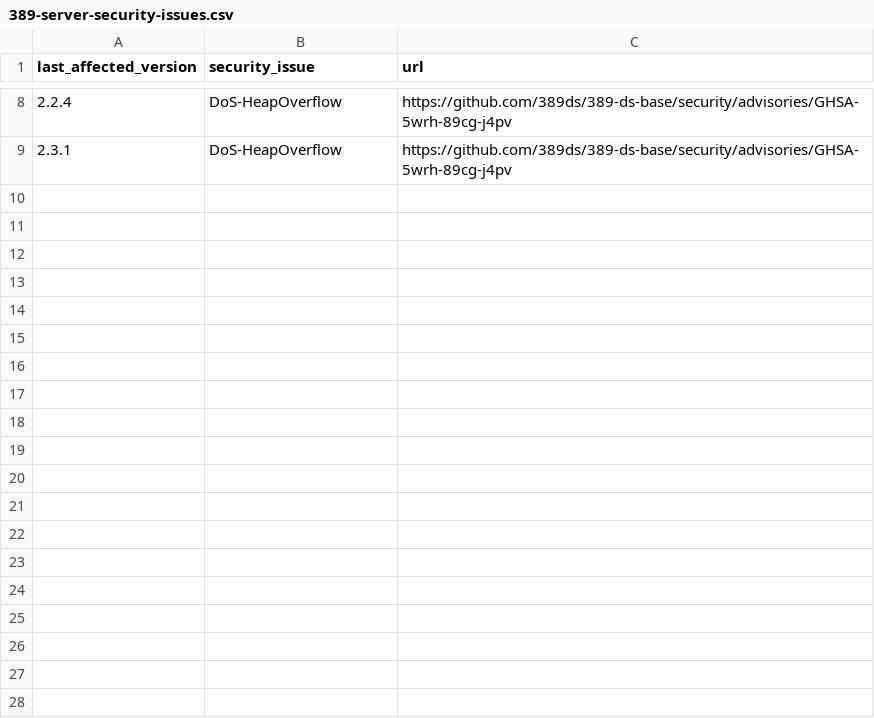
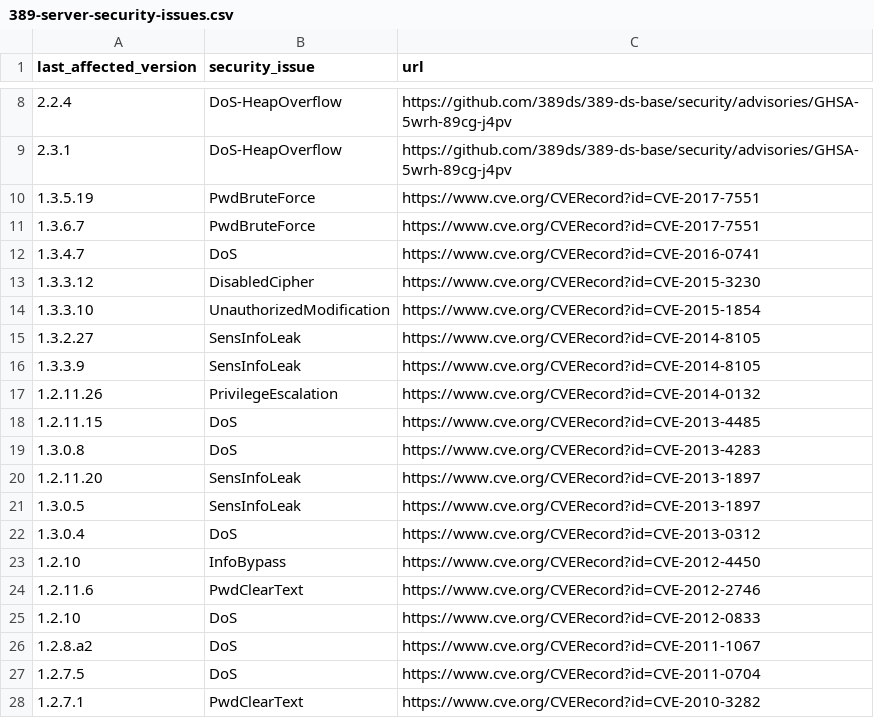
Before and after one commit to internettransparency/ldap-sequel, a CSV file: notebooks/389-server-security-issues.csv, drawn as a sheet; only a part is shown, gaps mark what is left out.

```diff
--- a/notebooks/389-server-security-issues.csv
+++ b/notebooks/389-server-security-issues.csv
@@ -9 +9,20 @@ last_affected_version,security_issue,url
 2.3.1,DoS-HeapOverflow,https://github.com/389ds/389-ds-base/security/advisories/GHSA-5wrh-89cg-j4pv
+1.3.5.19,PwdBruteForce,https://www.cve.org/CVERecord?id=CVE-2017-7551
+1.3.6.7,PwdBruteForce,https://www.cve.org/CVERecord?id=CVE-2017-7551
+1.3.4.7,DoS,https://www.cve.org/CVERecord?id=CVE-2016-0741
+1.3.3.12,DisabledCipher,https://www.cve.org/CVERecord?id=CVE-2015-3230
+1.3.3.10,UnauthorizedModification,https://www.cve.org/CVERecord?id=CVE-2015-1854
+1.3.2.27,SensInfoLeak,https://www.cve.org/CVERecord?id=CVE-2014-8105
+1.3.3.9,SensInfoLeak,https://www.cve.org/CVERecord?id=CVE-2014-8105
+1.2.11.26,PrivilegeEscalation,https://www.cve.org/CVERecord?id=CVE-2014-0132
+1.2.11.15,DoS,https://www.cve.org/CVERecord?id=CVE-2013-4485
+1.3.0.8,DoS,https://www.cve.org/CVERecord?id=CVE-2013-4283
+1.2.11.20,SensInfoLeak,https://www.cve.org/CVERecord?id=CVE-2013-1897
+1.3.0.5,SensInfoLeak,https://www.cve.org/CVERecord?id=CVE-2013-1897
+1.3.0.4,DoS,https://www.cve.org/CVERecord?id=CVE-2013-0312
+1.2.10,InfoBypass,https://www.cve.org/CVERecord?id=CVE-2012-4450
+1.2.11.6,PwdClearText,https://www.cve.org/CVERecord?id=CVE-2012-2746
+1.2.10,DoS,https://www.cve.org/CVERecord?id=CVE-2012-0833
+1.2.8.a2,DoS,https://www.cve.org/CVERecord?id=CVE-2011-1067
+1.2.7.5,DoS,https://www.cve.org/CVERecord?id=CVE-2011-0704
+1.2.7.1,PwdClearText,https://www.cve.org/CVERecord?id=CVE-2010-3282
```
Also changed, not shown: 2 other files.
